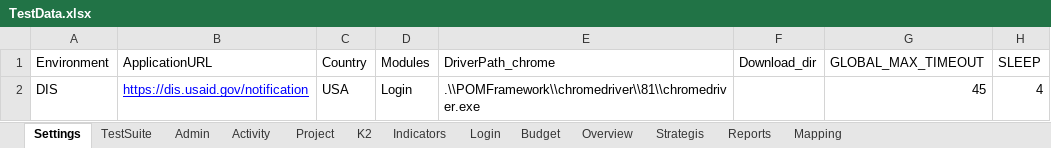
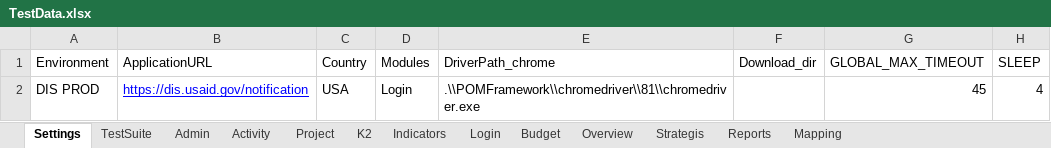
Before and after one commit to usaidtest3/LatestDis, an Excel workbook: TestData.xlsx, sheet Settings, drawn as a sheet; only a part is shown; values as stored, in another font and other column widths than the file's, no borders; the diff names each change by its address in the sheet, - before the commit and + after, or states it on an @@ line.

```diff
--- a/TestData.xlsx (sheet Settings)
+++ b/TestData.xlsx (sheet Settings)
-A2 (Environment): DIS
+A2 (Environment): DIS PROD
```
Also changed, not shown: sheet TestSuite, sheet Activity.
